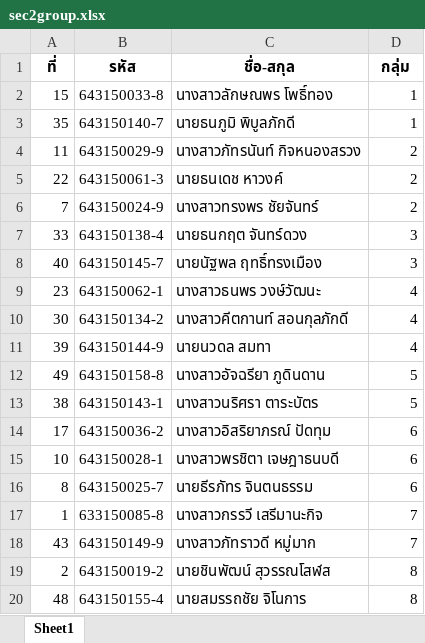
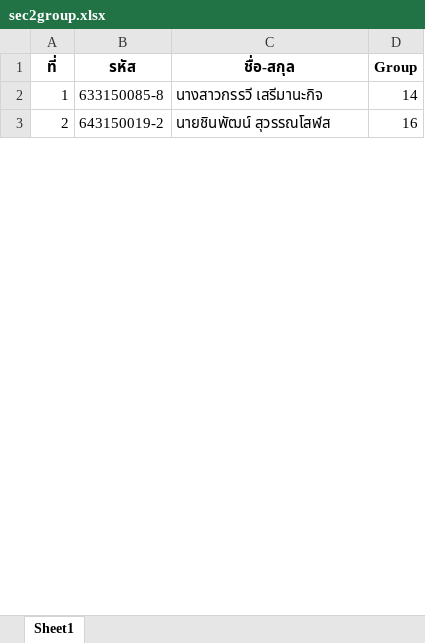
Before and after one commit to taraponglab/metanafld, an Excel workbook: sec2group.xlsx, sheet Sheet1, drawn as a sheet; only a part is shown; values as stored, in another font and other column widths than the file's, no borders; removed rows and columns are numbered as before the commit, all else as after; the diff covers the shown part only; the diff names each change by its address in the sheet, - before the commit and + after, or states it on an @@ line.

```diff
--- a/sec2group.xlsx (sheet Sheet1)
+++ b/sec2group.xlsx (sheet Sheet1)
-D1: กลุ่ม
+D1: Group
-row 2: 15 | 643150033-8 | นางสาวลักษณพร โพธิ์ทอง | 1
-row 3: 35 | 643150140-7 | นายธนภูมิ พิบูลภักดี | 1
-row 4: 11 | 643150029-9 | นางสาวภัทรนันท์ กิจหนองสรวง | 2
-row 5: 22 | 643150061-3 | นายธนเดช หาวงค์ | 2
-row 6: 7 | 643150024-9 | นางสาวทรงพร ชัยจันทร์ | 2
-row 7: 33 | 643150138-4 | นายธนกฤต จันทร์ดวง | 3
-row 8: 40 | 643150145-7 | นายนัฐพล ฤทธิ์ทรงเมือง | 3
-row 9: 23 | 643150062-1 | นางสาวธนพร วงษ์วัฒนะ | 4
-row 10: 30 | 643150134-2 | นางสาวคีตกานท์ สอนกุลภักดี | 4
-row 11: 39 | 643150144-9 | นายนวดล สมทา | 4
-row 12: 49 | 643150158-8 | นางสาวอัจฉรียา ภูดินดาน | 5
-row 13: 38 | 643150143-1 | นางสาวนริศรา ตาระบัตร | 5
-row 14: 17 | 643150036-2 | นางสาวอิสริยาภรณ์ ปัดทุม | 6
-row 15: 10 | 643150028-1 | นางสาวพรชิตา เจษฎาธนบดี | 6
-row 16: 8 | 643150025-7 | นายธีรภัทร จินตนธรรม | 6
-D2 (Group): 7
+D2 (Group): 14
-row 18: 43 | 643150149-9 | นางสาวภัทราวดี หมู่มาก | 7
-D3 (Group): 8
+D3 (Group): 16
-row 20: 48 | 643150155-4 | นายสมรรถชัย จิโนการ | 8
```
Also changed, not shown: 40 added rows, 23 removed rows and 8 edited cells elsewhere in this sheet, sec1group.xlsx, sec3group.xlsx, 2 other files.
